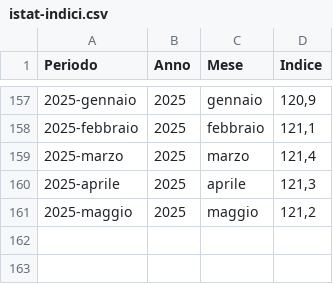
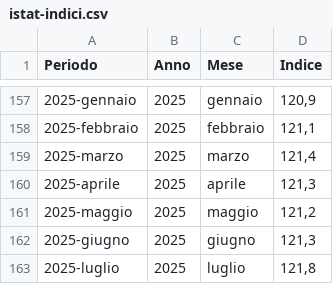
Before and after one commit to uftecdonato/openData, a CSV file: istat-indici.csv, drawn as a sheet; only a part is shown, gaps mark what is left out.

Commit message:
[docs] aggiorna indici giugo e luglio 2025
modified:   istat-indici.csv

```diff
--- a/istat-indici.csv
+++ b/istat-indici.csv
@@ -161 +161,3 @@ Periodo;Anno;Mese;Indice
 2025-maggio;2025;maggio;121,2
+2025-giugno;2025;giugno;121,3
+2025-luglio;2025;luglio;121,8
```
